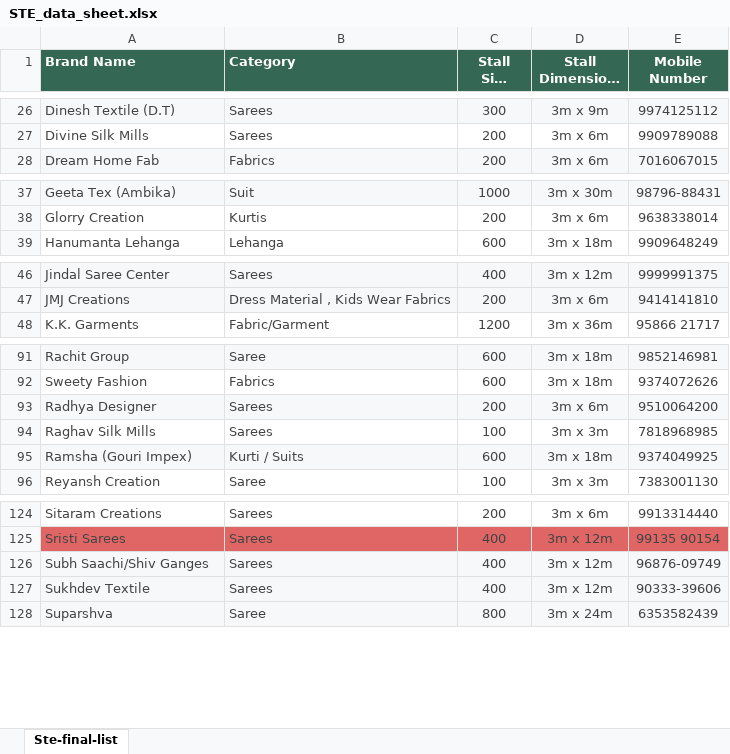
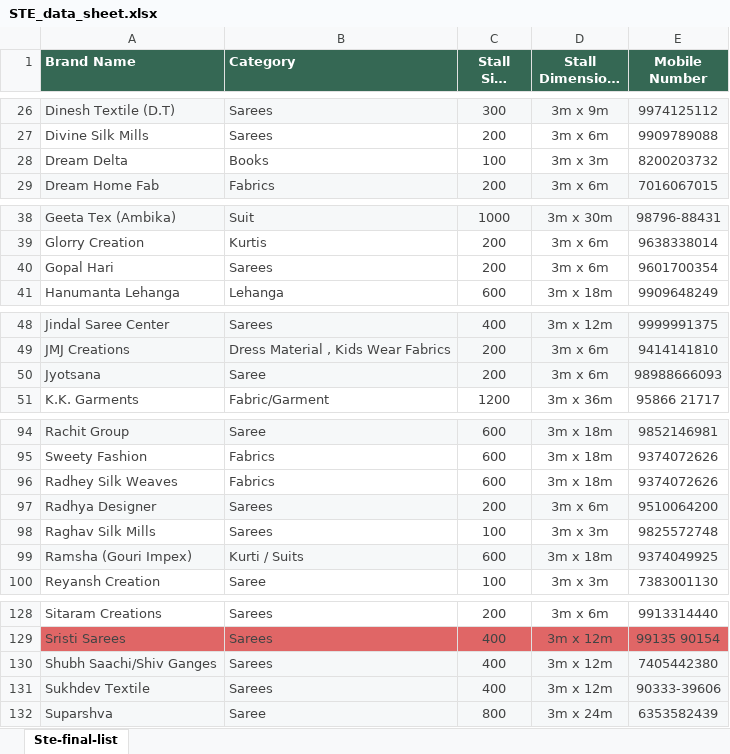
Before and after one commit to princepatel04477-web/STE, an Excel workbook: STE_data_sheet.xlsx, sheet Ste-final-list, drawn as a sheet; only a part is shown, gaps mark what is left out; long unchanged cells end in …; values as stored, in another font and other column widths than the file's, no borders; table styles not drawn; addresses are those after the commit; the diff covers the shown part only; the diff names each change by its address in the sheet, - before the commit and + after, or states it on an @@ line.

```diff
--- a/STE_data_sheet.xlsx (sheet Ste-final-list)
+++ b/STE_data_sheet.xlsx (sheet Ste-final-list)
+row 28: Dream Delta | Books | 100 | 3m x 3m | 8200203732
+row 40: Gopal Hari | Sarees | 200 | 3m x 6m | 9601700354
+row 50: Jyotsana | Saree | 200 | 3m x 6m | 98988666093
+row 96: Radhey Silk Weaves | Fabrics | 600 | 3m x 18m | 9374072626
-E98 (Mobile Number): 7818968985
+E98 (Mobile Number): 9825572748
-A130 (Brand Name): Subh Saachi/Shiv Ganges
+A130 (Brand Name): Shubh Saachi/Shiv Ganges
-E130 (Mobile Number): 96876-09749
+E130 (Mobile Number): 7405442380
```
Also changed, not shown: 1 edited cell and cell formats elsewhere in this sheet, formulas that keep their value, 1 other file.
